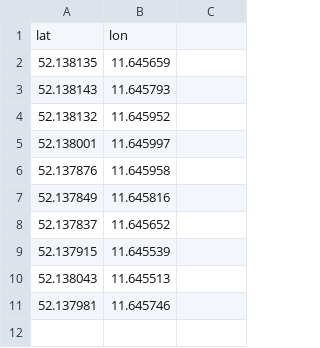
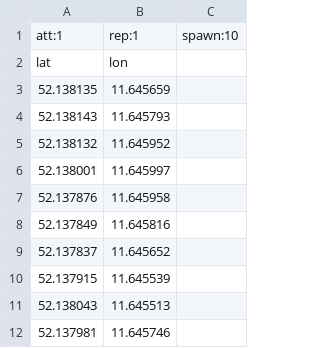
Before and after one commit to slo-kan/swarmBehaviours, a CSV file: Project-Code/Scenarios/simple_flight_plan_swarm_positions.csv, drawn as a sheet; the diff names each change by its address in the sheet, - before the commit and + after, or states it on an @@ line.

```diff
--- a/Project-Code/Scenarios/simple_flight_plan_swarm_positions.csv
+++ b/Project-Code/Scenarios/simple_flight_plan_swarm_positions.csv
+row 1: att:1 | rep:1 | spawn:10
```
Also changed, not shown: Project-Code/Scenarios/circle.csv, Project-Code/Scenarios/circle_swarm_positions.csv, 6 other files.
